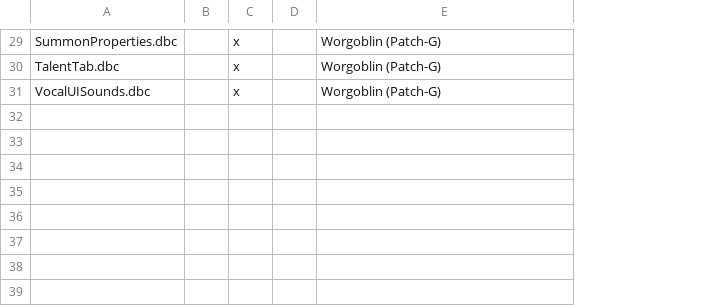
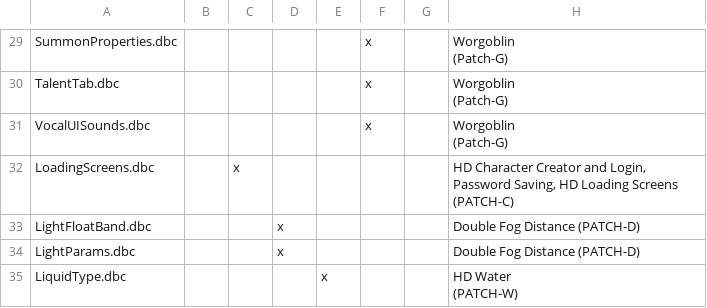
Before and after one commit to ZepplinCore-Development/Zeppelin-Craft, a CSV file: Scripts/DBC Files.csv, drawn as a sheet; only a part is shown, gaps mark what is left out; addresses are those after the commit; ↵ is a line break in a cell; the diff covers the shown part only; the diff names each change by its address in the sheet, - before the commit and + after, or states it on an @@ line.

Commit message:
split patch z -> z + x

```diff
--- a/Scripts/DBC Files.csv
+++ b/Scripts/DBC Files.csv
+column C, empty
+column D, empty
+column E, empty
-H29:H31: Worgoblin (Patch-G)
+H29:H31: Worgoblin ↵ (Patch-G)
+row 32: LoadingScreens.dbc |  | x |  |  |  |  | HD Character Creator and Login, Password Saving, HD Loading Screens (PATCH-C)
+row 33: LightFloatBand.dbc |  |  | x |  |  |  | Double Fog Distance (PATCH-D)
+row 34: LightParams.dbc |  |  | x |  |  |  | Double Fog Distance (PATCH-D)
+row 35: LiquidType.dbc |  |  |  | x |  |  | HD Water ↵ (PATCH-W)
```
Also changed, not shown: 30 edited cells elsewhere in this file, 5 other files.
